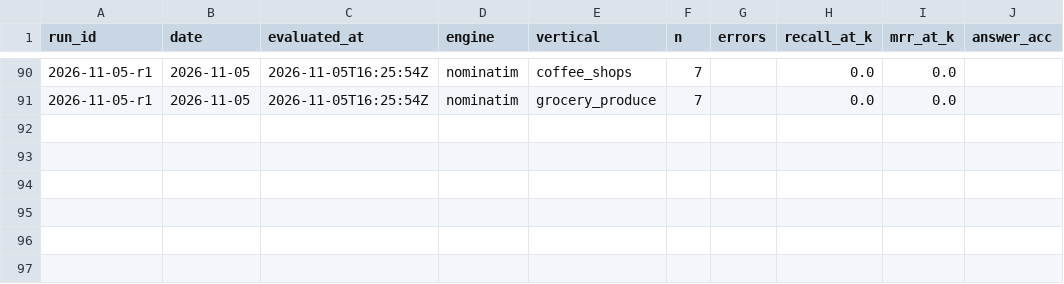
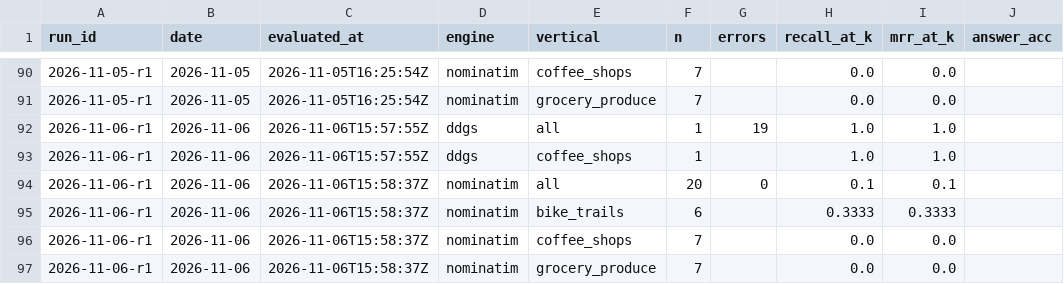
Before and after one commit to Anudha/BenchmarkLLMs-NoOverWrites, a CSV file: localbench/data/history.csv, drawn as a sheet; only a part is shown, gaps mark what is left out; the diff names each change by its address in the sheet, - before the commit and + after, or states it on an @@ line.

```diff
--- a/localbench/data/history.csv
+++ b/localbench/data/history.csv
+row 92: 2026-11-06-r1 | 2026-11-06 | 2026-11-06T15:57:55Z | ddgs | all | 1 | 19 | 1.0 | 1.0
+row 93: 2026-11-06-r1 | 2026-11-06 | 2026-11-06T15:57:55Z | ddgs | coffee_shops | 1 |  | 1.0 | 1.0
+row 94: 2026-11-06-r1 | 2026-11-06 | 2026-11-06T15:58:37Z | nominatim | all | 20 | 0 | 0.1 | 0.1
+row 95: 2026-11-06-r1 | 2026-11-06 | 2026-11-06T15:58:37Z | nominatim | bike_trails | 6 |  | 0.3333 | 0.3333
+row 96: 2026-11-06-r1 | 2026-11-06 | 2026-11-06T15:58:37Z | nominatim | coffee_shops | 7 |  | 0.0 | 0.0
+row 97: 2026-11-06-r1 | 2026-11-06 | 2026-11-06T15:58:37Z | nominatim | grocery_produce | 7 |  | 0.0 | 0.0
```
Also changed, not shown: localbench/data/days.csv, localbench/data/runs.csv, 7 other files.
